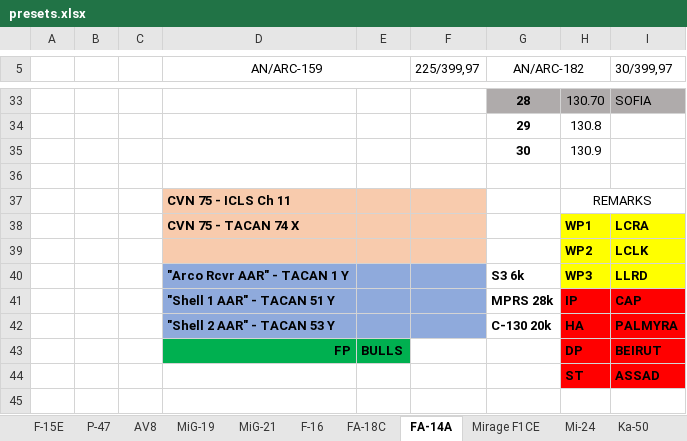
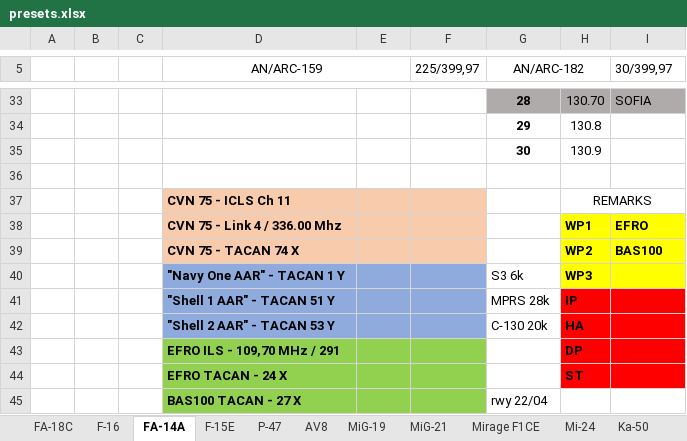
Before and after one commit to yautay/DCS, an Excel workbook: DCS_Missions/DCS_Maps/Kola/Base/Kneeboards/presets.xlsx, sheet FA-14A, drawn as a sheet; only a part is shown, gaps mark what is left out; values as stored, in another font and other column widths than the file's, no borders; removed rows and columns are numbered as before the commit, all else as after; the diff names each change by its address in the sheet, - before the commit and + after, or states it on an @@ line.

```diff
--- a/DCS_Missions/DCS_Maps/Kola/Base/Kneeboards/presets.xlsx (sheet FA-14A)
+++ b/DCS_Missions/DCS_Maps/Kola/Base/Kneeboards/presets.xlsx (sheet FA-14A)
@@ sheet tab order changed: FA-18C | F-16 | FA-14A | F-15E | P-47 | AV8 | MiG-19 | MiG-21 | Mirage F1CE | Mi-24 | Ka-50 @@
-row 38:  |  |  | CVN 75 - TACAN 74 X |  |  |  | WP1 | LCRA
-row 39:  |  |  |  |  |  |  | WP2 | LCLK
+row 38:  |  |  | CVN 75 - Link 4 / 336.00 Mhz |  |  |  | WP1 | EFRO
+row 39:  |  |  | CVN 75 - TACAN 74 X |  |  |  | WP2 | BAS100
-D40 (AN/ARC-159): "Arco Rcvr AAR" - TACAN 1 Y
+D40 (AN/ARC-159): "Navy One AAR" - TACAN 1 Y
-G40:G42 bold: on
+G40:G42 bold: off
-I40 (30/399,97): LLRD
+I40 (30/399,97): (empty)
-I41 (30/399,97): CAP
+I41 (30/399,97): (empty)
-I42 (30/399,97): PALMYRA
+I42 (30/399,97): (empty)
-row 43:  |  |  | FP | BULLS |  |  | DP | BEIRUT
-row 44:  |  |  |  |  |  |  | ST | ASSAD
+row 43:  |  |  | EFRO ILS - 109,70 MHz / 291 |  |  |  | DP
+row 44:  |  |  | EFRO TACAN - 24 X |  |  |  | ST
+row 45:  |  |  | BAS100 TACAN - 27 X |  |  | rwy 22/04
```
Also changed, not shown: sheet AV8, sheet F-15E, sheet F-16, sheet FA-18C, 12 other files.
